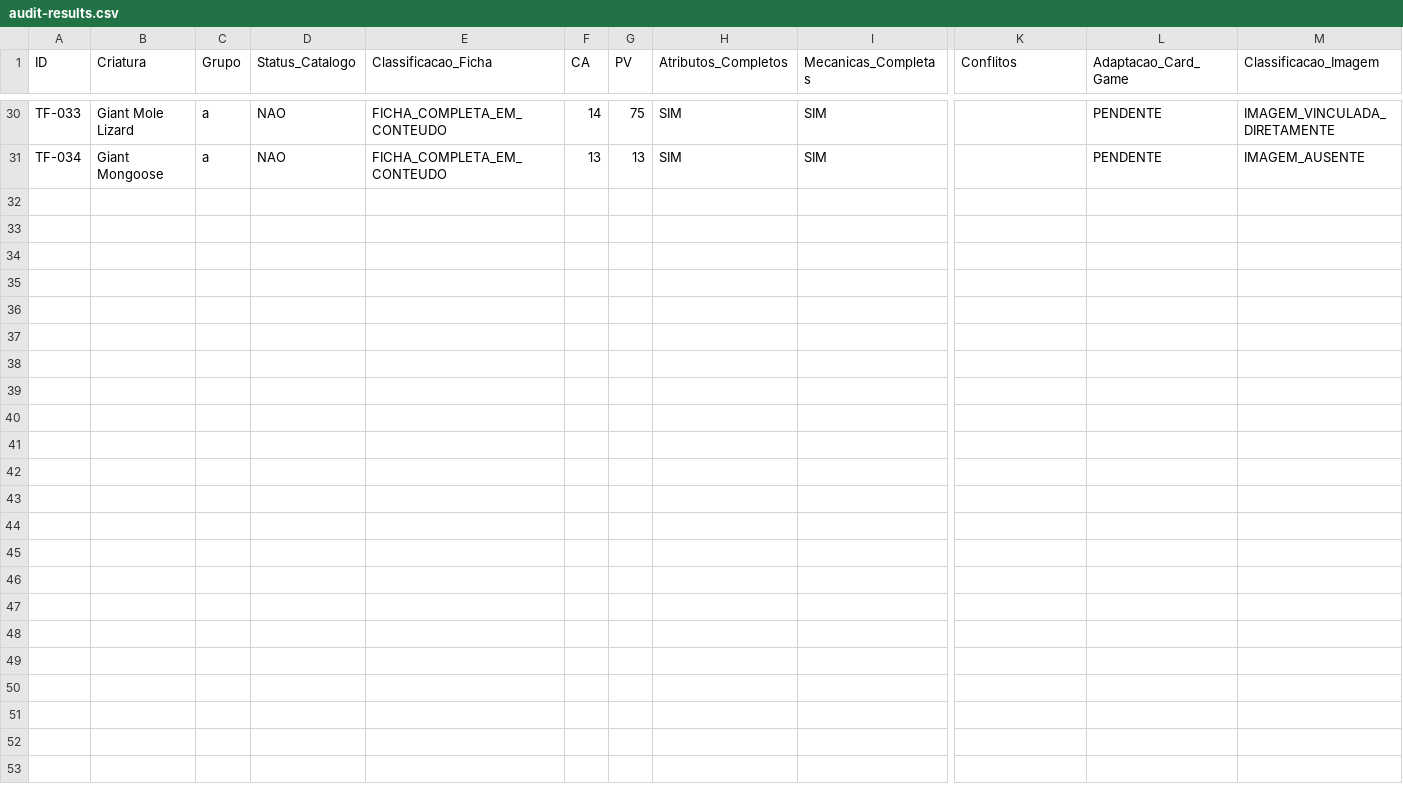
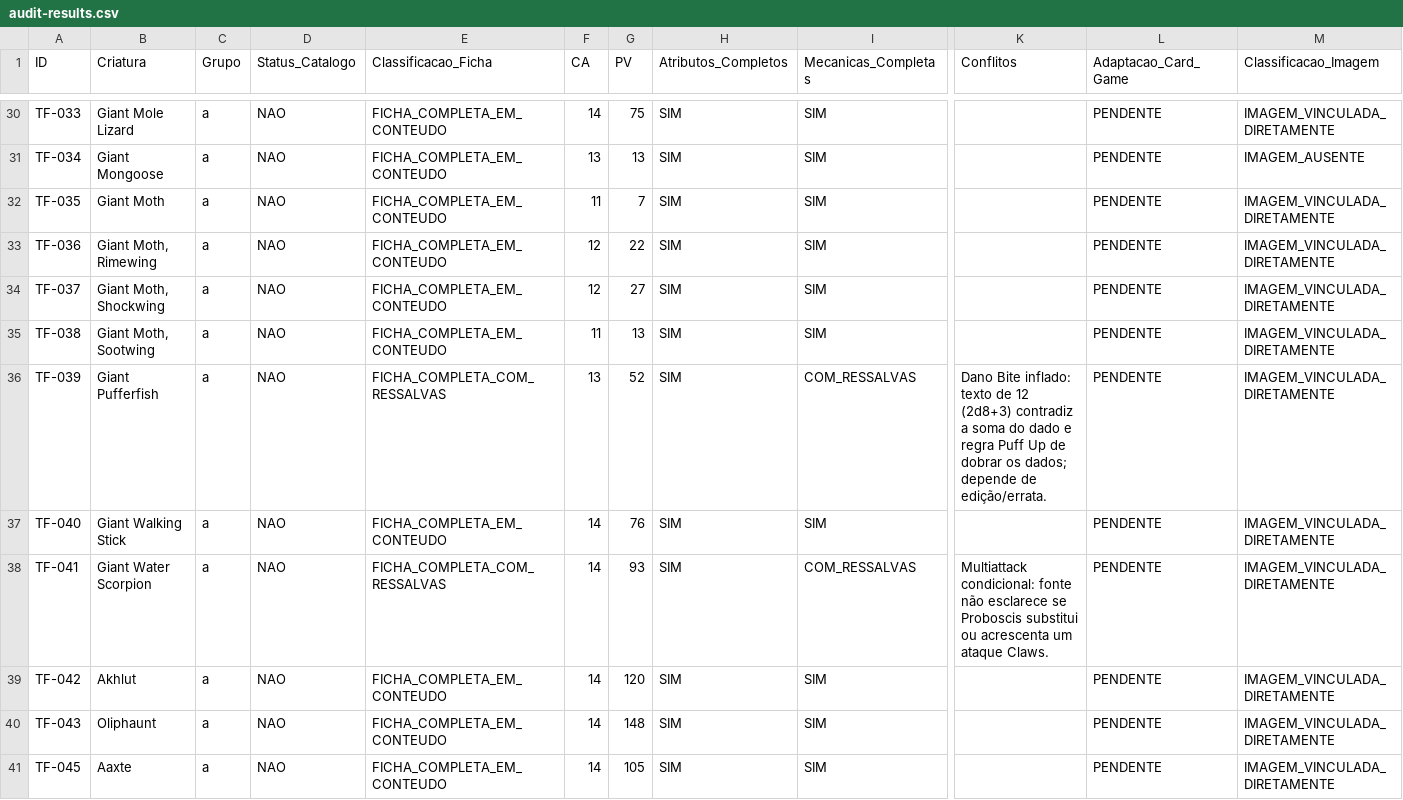
Before and after one commit to george-vepo/Catalogo-SRD, a CSV file: operational/reviews/20261014-imaged-cards/final-audit/audit-results.csv, drawn as a sheet; only a part is shown, gaps mark what is left out; rows hold the shown columns only; the diff names each change by its address in the sheet, - before the commit and + after, or states it on an @@ line.

Commit message:
audit(srd607): persist batch 004, isolate edition conflicts

```diff
--- a/operational/reviews/20261014-imaged-cards/final-audit/audit-results.csv
+++ b/operational/reviews/20261014-imaged-cards/final-audit/audit-results.csv
+row 32: TF-035 | Giant Moth | a | NAO | FICHA_COMPLETA_EM_CONTEUDO | 11 | 7 | SIM | SIM |  | PENDENTE | IMAGEM_VINCULADA_DIRETAMENTE
+row 33: TF-036 | Giant Moth, Rimewing | a | NAO | FICHA_COMPLETA_EM_CONTEUDO | 12 | 22 | SIM | SIM |  | PENDENTE | IMAGEM_VINCULADA_DIRETAMENTE
+row 34: TF-037 | Giant Moth, Shockwing | a | NAO | FICHA_COMPLETA_EM_CONTEUDO | 12 | 27 | SIM | SIM |  | PENDENTE | IMAGEM_VINCULADA_DIRETAMENTE
+row 35: TF-038 | Giant Moth, Sootwing | a | NAO | FICHA_COMPLETA_EM_CONTEUDO | 11 | 13 | SIM | SIM |  | PENDENTE | IMAGEM_VINCULADA_DIRETAMENTE
+row 36: TF-039 | Giant Pufferfish | a | NAO | FICHA_COMPLETA_COM_RESSALVAS | 13 | 52 | SIM | COM_RESSALVAS | Dano Bite inflado: texto de 12 (2d8+3) contradiz a soma do dado e regra Puff Up de dobrar os dados; depende de edição/errata. | PENDENTE | IMAGEM_VINCULADA_DIRETAMENTE
+row 37: TF-040 | Giant Walking Stick | a | NAO | FICHA_COMPLETA_EM_CONTEUDO | 14 | 76 | SIM | SIM |  | PENDENTE | IMAGEM_VINCULADA_DIRETAMENTE
+row 38: TF-041 | Giant Water Scorpion | a | NAO | FICHA_COMPLETA_COM_RESSALVAS | 14 | 93 | SIM | COM_RESSALVAS | Multiattack condicional: fonte não esclarece se Proboscis substitui ou acrescenta um ataque Claws. | PENDENTE | IMAGEM_VINCULADA_DIRETAMENTE
+row 39: TF-042 | Akhlut | a | NAO | FICHA_COMPLETA_EM_CONTEUDO | 14 | 120 | SIM | SIM |  | PENDENTE | IMAGEM_VINCULADA_DIRETAMENTE
+row 40: TF-043 | Oliphaunt | a | NAO | FICHA_COMPLETA_EM_CONTEUDO | 14 | 148 | SIM | SIM |  | PENDENTE | IMAGEM_VINCULADA_DIRETAMENTE
+row 41: TF-045 | Aaxte | a | NAO | FICHA_COMPLETA_EM_CONTEUDO | 14 | 105 | SIM | SIM |  | PENDENTE | IMAGEM_VINCULADA_DIRETAMENTE
```
Also changed, not shown: 4 other files.
